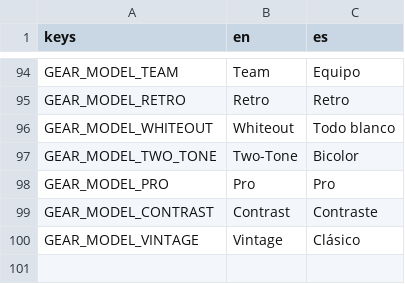
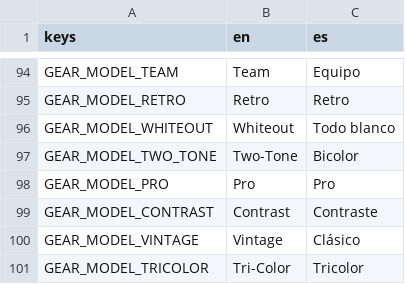
Before and after one commit to Melon-Collie/hockey-game, a CSV file: locale/translations.csv, drawn as a sheet; only a part is shown, gaps mark what is left out.

```diff
--- a/locale/translations.csv
+++ b/locale/translations.csv
@@ -100 +100,2 @@ GEAR_MODEL_CONTRAST,Contrast,Contraste
 GEAR_MODEL_VINTAGE,Vintage,Clásico
+GEAR_MODEL_TRICOLOR,Tri-Color,Tricolor
```
Also changed, not shown: 11 other files.
